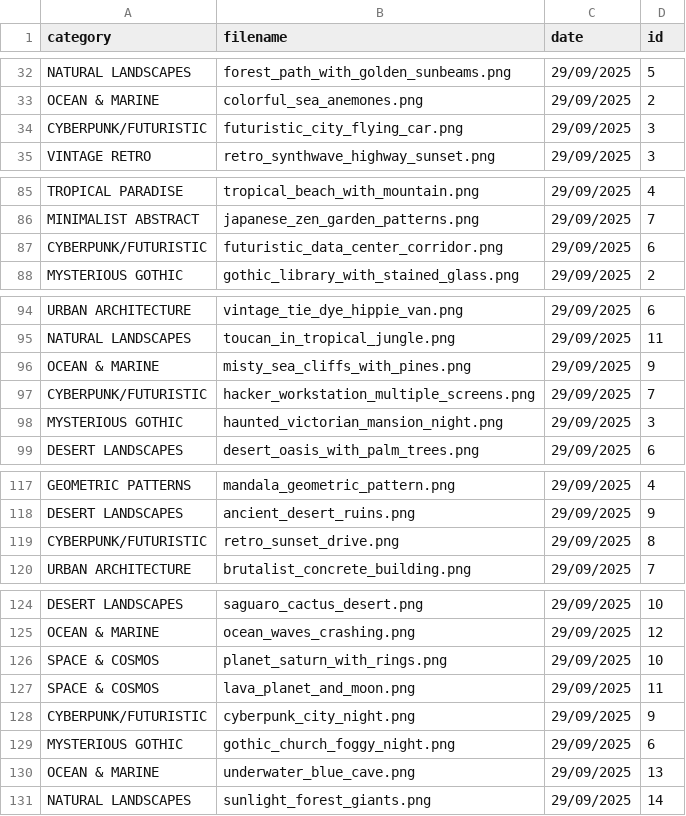
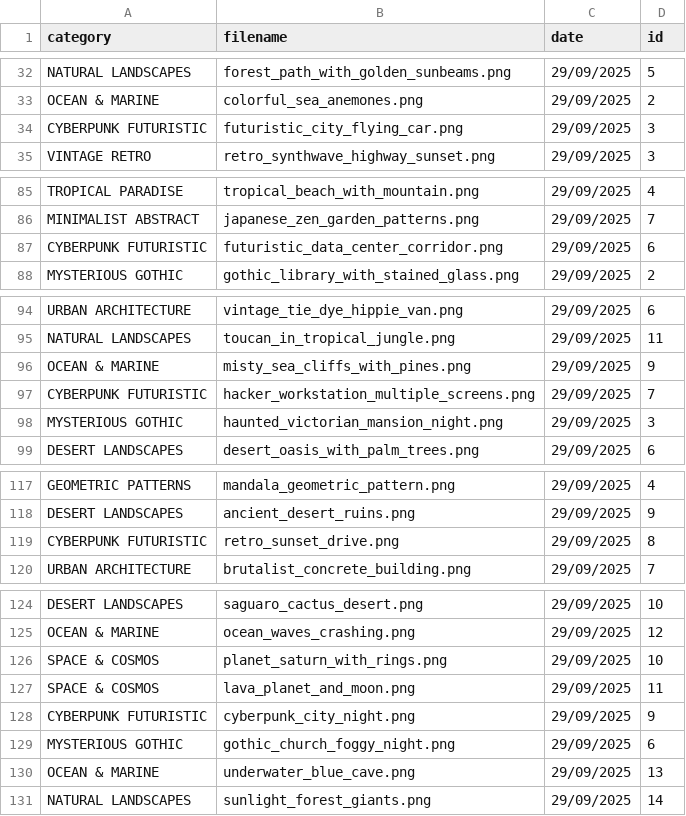
Before and after one commit to GitImpulseIt/WallpaperIA, a CSV file: api/wallpapers.csv, drawn as a sheet; only a part is shown, gaps mark what is left out; the diff covers the shown part only.

```diff
--- a/api/wallpapers.csv
+++ b/api/wallpapers.csv
@@ -33,3 +33,3 @@ NATURAL LANDSCAPES,forest_path_with_golden_sunbeams.png,29/09/2025,5
 OCEAN & MARINE,colorful_sea_anemones.png,29/09/2025,2
-CYBERPUNK/FUTURISTIC,futuristic_city_flying_car.png,29/09/2025,3
+CYBERPUNK FUTURISTIC,futuristic_city_flying_car.png,29/09/2025,3
 VINTAGE RETRO,retro_synthwave_highway_sunset.png,29/09/2025,3
@@ -86,3 +86,3 @@ TROPICAL PARADISE,tropical_beach_with_mountain.png,29/09/2025,4
 MINIMALIST ABSTRACT,japanese_zen_garden_patterns.png,29/09/2025,7
-CYBERPUNK/FUTURISTIC,futuristic_data_center_corridor.png,29/09/2025,6
+CYBERPUNK FUTURISTIC,futuristic_data_center_corridor.png,29/09/2025,6
 MYSTERIOUS GOTHIC,gothic_library_with_stained_glass.png,29/09/2025,2
@@ -96,3 +96,3 @@ NATURAL LANDSCAPES,toucan_in_tropical_jungle.png,29/09/2025,11
 OCEAN & MARINE,misty_sea_cliffs_with_pines.png,29/09/2025,9
-CYBERPUNK/FUTURISTIC,hacker_workstation_multiple_screens.png,29/09/2025,7
+CYBERPUNK FUTURISTIC,hacker_workstation_multiple_screens.png,29/09/2025,7
 MYSTERIOUS GOTHIC,haunted_victorian_mansion_night.png,29/09/2025,3
@@ -118,3 +118,3 @@ GEOMETRIC PATTERNS,mandala_geometric_pattern.png,29/09/2025,4
 DESERT LANDSCAPES,ancient_desert_ruins.png,29/09/2025,9
-CYBERPUNK/FUTURISTIC,retro_sunset_drive.png,29/09/2025,8
+CYBERPUNK FUTURISTIC,retro_sunset_drive.png,29/09/2025,8
 URBAN ARCHITECTURE,brutalist_concrete_building.png,29/09/2025,7
@@ -127,3 +127,3 @@ SPACE & COSMOS,planet_saturn_with_rings.png,29/09/2025,10
 SPACE & COSMOS,lava_planet_and_moon.png,29/09/2025,11
-CYBERPUNK/FUTURISTIC,cyberpunk_city_night.png,29/09/2025,9
+CYBERPUNK FUTURISTIC,cyberpunk_city_night.png,29/09/2025,9
 MYSTERIOUS GOTHIC,gothic_church_foggy_night.png,29/09/2025,6
```
Also changed, not shown: 10 edited cells elsewhere in this file, 2 other files.
